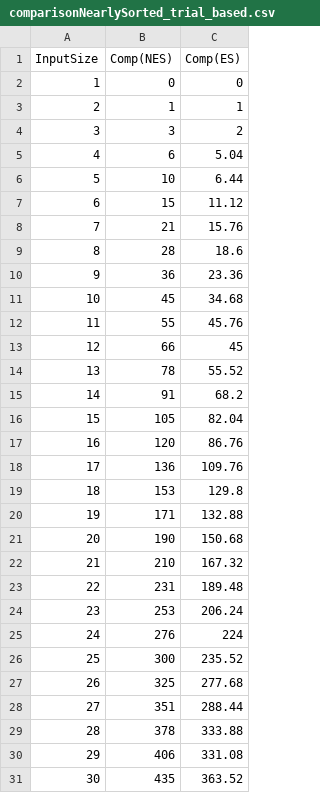
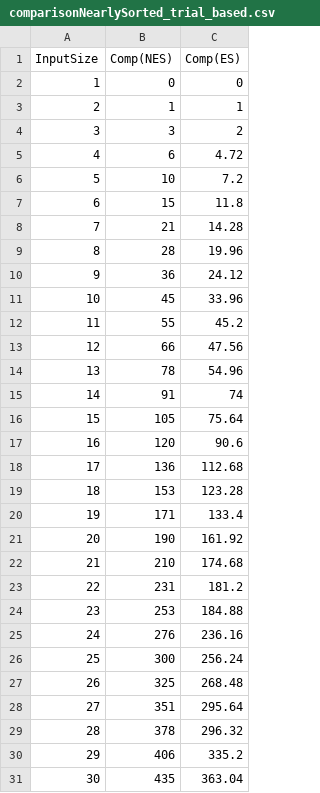
Before and after one commit to infiniteinverse/CS-6173-Advanced-Data-Structure-Laboratory-, a CSV file: Assignments/Assignment_1/cpp/q2_bubbleSort/comparisonNearlySorted_trial_based.csv, drawn as a sheet; only a part is shown; the diff covers the shown part only.

Commit message:
Assignment 1 modified in word file

```diff
--- a/Assignments/Assignment_1/cpp/q2_bubbleSort/comparisonNearlySorted_trial_based.csv
+++ b/Assignments/Assignment_1/cpp/q2_bubbleSort/comparisonNearlySorted_trial_based.csv
@@ -4,28 +4,28 @@ InputSize, Comp(NES), Comp(ES)
 3, 3, 2
-4, 6, 5.04
-5, 10, 6.44
-6, 15, 11.12
-7, 21, 15.76
-8, 28, 18.6
-9, 36, 23.36
-10, 45, 34.68
-11, 55, 45.76
-12, 66, 45
-13, 78, 55.52
-14, 91, 68.2
-15, 105, 82.04
-16, 120, 86.76
-17, 136, 109.76
-18, 153, 129.8
-19, 171, 132.88
-20, 190, 150.68
-21, 210, 167.32
-22, 231, 189.48
-23, 253, 206.24
-24, 276, 224
-25, 300, 235.52
-26, 325, 277.68
-27, 351, 288.44
-28, 378, 333.88
-29, 406, 331.08
-30, 435, 363.52
+4, 6, 4.72
+5, 10, 7.2
+6, 15, 11.8
+7, 21, 14.28
+8, 28, 19.96
+9, 36, 24.12
+10, 45, 33.96
+11, 55, 45.2
+12, 66, 47.56
+13, 78, 54.96
+14, 91, 74
+15, 105, 75.64
+16, 120, 90.6
+17, 136, 112.68
+18, 153, 123.28
+19, 171, 133.4
+20, 190, 161.92
+21, 210, 174.68
+22, 231, 181.2
+23, 253, 184.88
+24, 276, 236.16
+25, 300, 256.24
+26, 325, 268.48
+27, 351, 295.64
+28, 378, 296.32
+29, 406, 335.2
+30, 435, 363.04
```
Also changed, not shown: 70 edited cells elsewhere in this file, Assignments/Assignment_1/cpp/q2_bubbleSort/comparisonHighlyRandom_trial_based.csv, 14 other files.
